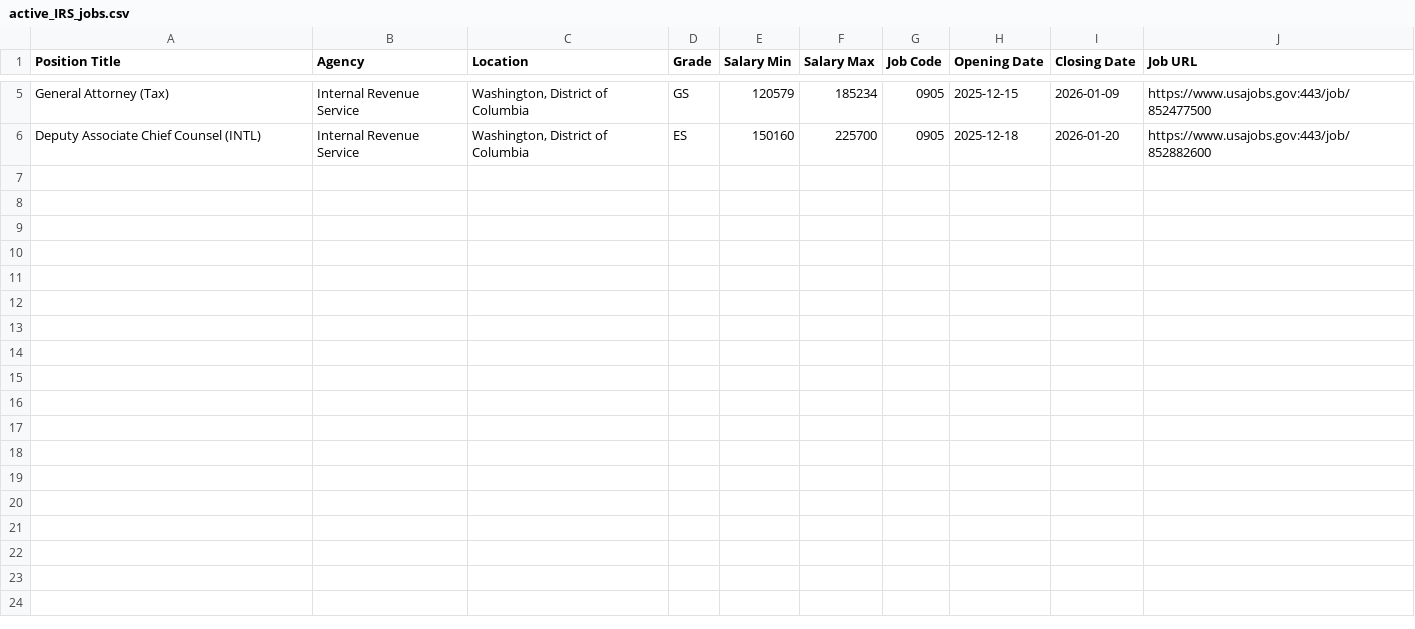
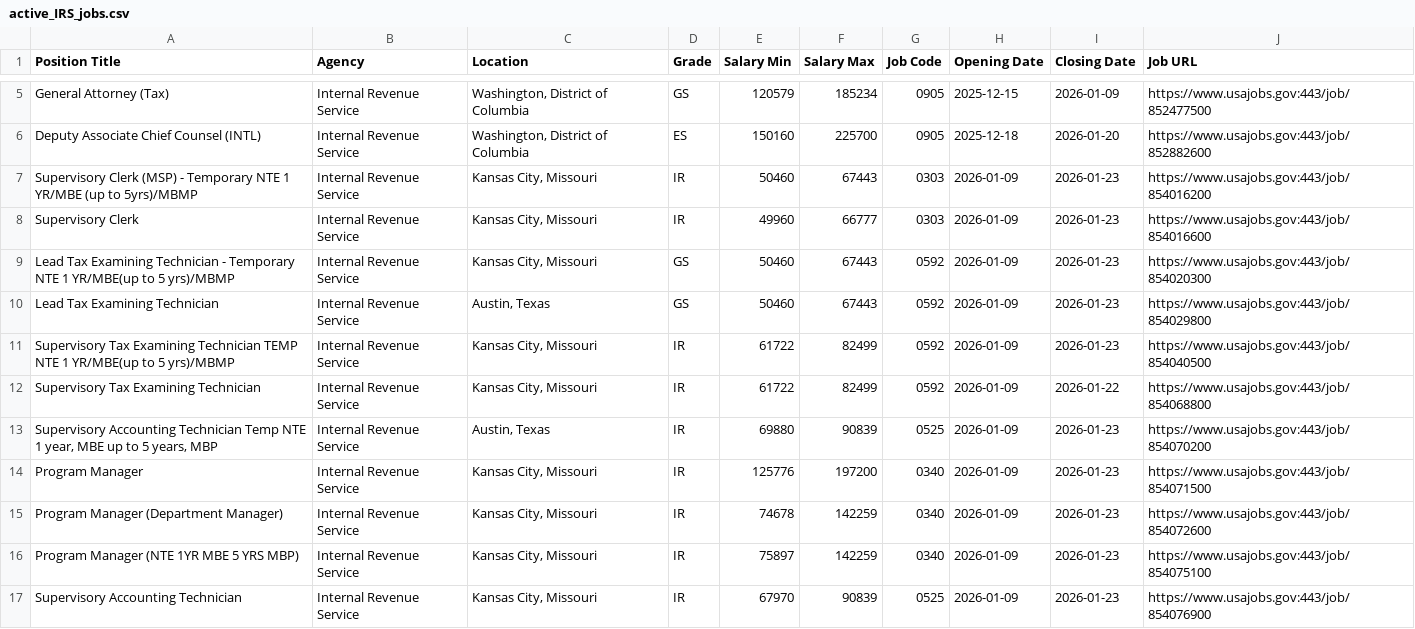
Before and after one commit to fartbagxp/fedjobs, a CSV file: data/raw/active_IRS_jobs.csv, drawn as a sheet; only a part is shown, gaps mark what is left out.

```diff
--- a/data/raw/active_IRS_jobs.csv
+++ b/data/raw/active_IRS_jobs.csv
@@ -6 +6,12 @@ General Attorney (Tax),Internal Revenue Service,"Washington, District of Columbi
 Deputy Associate Chief Counsel (INTL),Internal Revenue Service,"Washington, District of Columbia",ES,150160,225700,0905,2025-12-18,2026-01-20,https://www.usajobs.gov:443/job/852882600
+Supervisory Clerk (MSP) - Temporary NTE 1 YR/MBE (up to 5yrs)/MBMP,Internal Revenue Service,"Kansas City, Missouri",IR,50460,67443,0303,2026-01-09,2026-01-23,https://www.usajobs.gov:443/job/854016200
+Supervisory Clerk,Internal Revenue Service,"Kansas City, Missouri",IR,49960,66777,0303,2026-01-09,2026-01-23,https://www.usajobs.gov:443/job/854016600
+Lead Tax Examining Technician - Temporary NTE 1 YR/MBE(up to 5 yrs)/MBMP,Internal Revenue Service,"Kansas City, Missouri",GS,50460,67443,0592,2026-01-09,2026-01-23,https://www.usajobs.gov:443/job/854020300
+Lead Tax Examining Technician,Internal Revenue Service,"Austin, Texas",GS,50460,67443,0592,2026-01-09,2026-01-23,https://www.usajobs.gov:443/job/854029800
+Supervisory Tax Examining Technician TEMP NTE 1 YR/MBE(up to 5 yrs)/MBMP,Internal Revenue Service,"Kansas City, Missouri",IR,61722,82499,0592,2026-01-09,2026-01-23,https://www.usajobs.gov:443/job/854040500
+Supervisory Tax Examining Technician,Internal Revenue Service,"Kansas City, Missouri",IR,61722,82499,0592,2026-01-09,2026-01-22,https://www.usajobs.gov:443/job/854068800
+"Supervisory Accounting Technician Temp NTE 1 year, MBE up to 5 years, MBP",Internal Revenue Service,"Austin, Texas",IR,69880,90839,0525,2026-01-09,2026-01-23,https://www.usajobs.gov:443/job/854070200
+Program Manager,Internal Revenue Service,"Kansas City, Missouri",IR,125776,197200,0340,2026-01-09,2026-01-23,https://www.usajobs.gov:443/job/854071500
+Program Manager (Department Manager),Internal Revenue Service,"Kansas City, Missouri",IR,74678,142259,0340,2026-01-09,2026-01-23,https://www.usajobs.gov:443/job/854072600
+Program Manager (NTE 1YR MBE 5 YRS MBP),Internal Revenue Service,"Kansas City, Missouri",IR,75897,142259,0340,2026-01-09,2026-01-23,https://www.usajobs.gov:443/job/854075100
+Supervisory Accounting Technician,Internal Revenue Service,"Kansas City, Missouri",IR,67970,90839,0525,2026-01-09,2026-01-23,https://www.usajobs.gov:443/job/854076900
```
Also changed, not shown: data/raw/active_1550_jobs.csv, data/raw/active_1560_jobs.csv, 2 other files.
